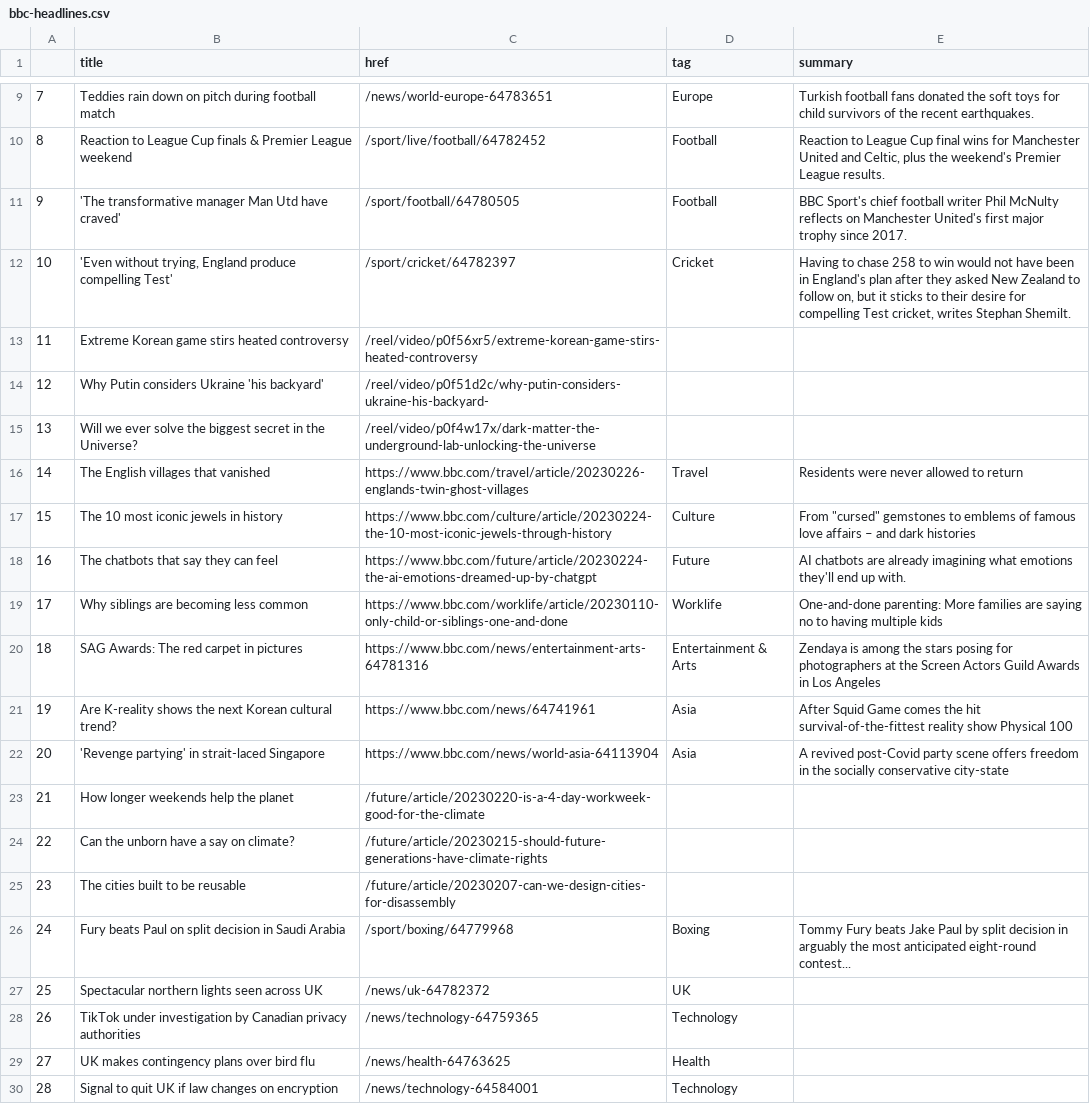
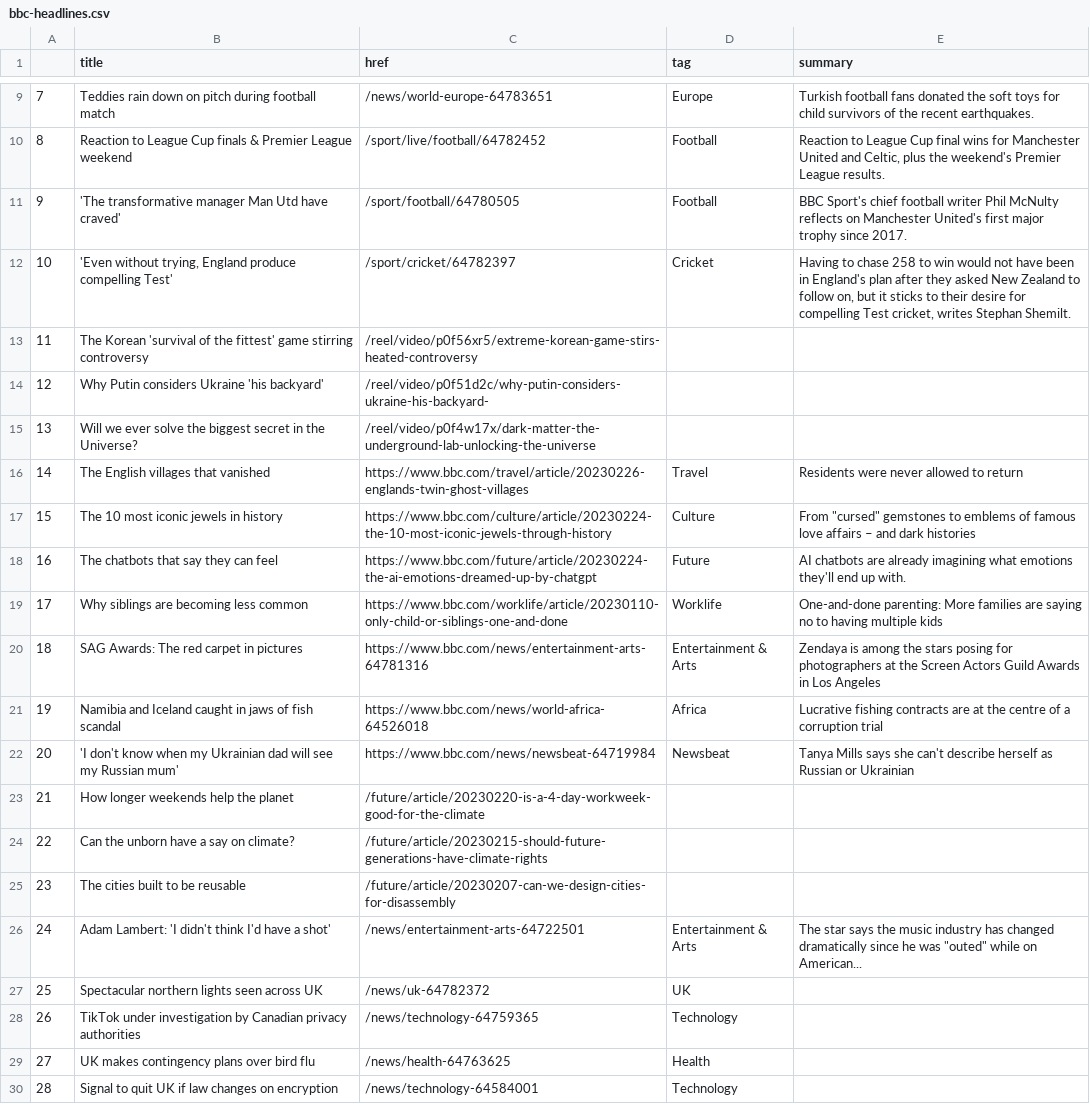
Before and after one commit to jjomalley/Auto-Scraper, a CSV file: bbc-headlines.csv, drawn as a sheet; only a part is shown, gaps mark what is left out.

```diff
--- a/bbc-headlines.csv
+++ b/bbc-headlines.csv
@@ -12,3 +12,3 @@
 10,"'Even without trying, England produce compelling Test'",/sport/cricket/64782397,Cricket,"Having to chase 258 to win would not have been in England's plan after they asked New Zealand to follow on, but it sticks to their desire for compelling Test cricket, writes Stephan Shemilt."
-11,Extreme Korean game stirs heated controversy,/reel/video/p0f56xr5/extreme-korean-game-stirs-heated-controversy,,
+11,The Korean 'survival of the fittest' game stirring controversy,/reel/video/p0f56xr5/extreme-korean-game-stirs-heated-controversy,,
 12,Why Putin considers Ukraine 'his backyard',/reel/video/p0f51d2c/why-putin-considers-ukraine-his-backyard-,,
@@ -20,4 +20,4 @@
 18,SAG Awards: The red carpet in pictures,https://www.bbc.com/news/entertainment-arts-64781316,Entertainment & Arts,Zendaya is among the stars posing for photographers at the Screen Actors Guild Awards in Los Angeles
-19,Are K-reality shows the next Korean cultural trend?,https://www.bbc.com/news/64741961,Asia,After Squid Game comes the hit survival-of-the-fittest reality show Physical 100
-20,'Revenge partying' in strait-laced Singapore,https://www.bbc.com/news/world-asia-64113904,Asia,A revived post-Covid party scene offers freedom in the socially conservative city-state
+19,Namibia and Iceland caught in jaws of fish scandal,https://www.bbc.com/news/world-africa-64526018,Africa,Lucrative fishing contracts are at the centre of a corruption trial
+20,'I don't know when my Ukrainian dad will see my Russian mum',https://www.bbc.com/news/newsbeat-64719984,Newsbeat,Tanya Mills says she can't describe herself as Russian or Ukrainian
 21,How longer weekends help the planet,/future/article/20230220-is-a-4-day-workweek-good-for-the-climate,,
@@ -25,3 +25,3 @@
 23,The cities built to be reusable,/future/article/20230207-can-we-design-cities-for-disassembly,,
-24,Fury beats Paul on split decision in Saudi Arabia,/sport/boxing/64779968,Boxing,Tommy Fury beats Jake Paul by split decision in arguably the most anticipated eight-round contest...
+24,Adam Lambert: 'I didn't think I'd have a shot',/news/entertainment-arts-64722501,Entertainment & Arts,"The star says the music industry has changed dramatically since he was ""outed"" while on American..."
 25,Spectacular northern lights seen across UK,/news/uk-64782372,UK,
```
